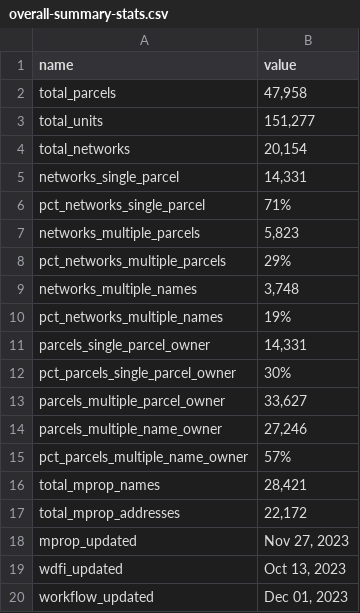
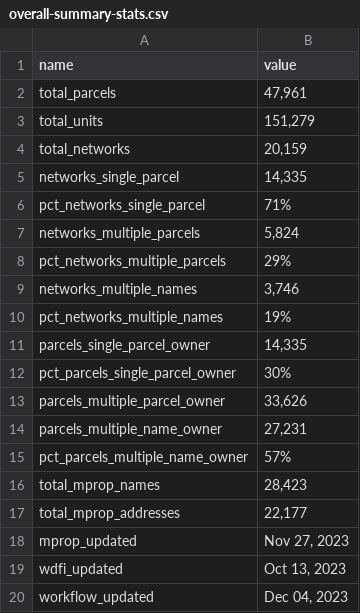
Before and after one commit to jdjohn215/mke-owner-networks, a CSV file: data/overall-summary-stats.csv, drawn as a sheet.

```diff
--- a/data/overall-summary-stats.csv
+++ b/data/overall-summary-stats.csv
@@ -1,20 +1,20 @@
 name,value
-total_parcels,"47,958"
-total_units,"151,277"
-total_networks,"20,154"
-networks_single_parcel,"14,331"
+total_parcels,"47,961"
+total_units,"151,279"
+total_networks,"20,159"
+networks_single_parcel,"14,335"
 pct_networks_single_parcel,71%
-networks_multiple_parcels,"5,823"
+networks_multiple_parcels,"5,824"
 pct_networks_multiple_parcels,29%
-networks_multiple_names,"3,748"
+networks_multiple_names,"3,746"
 pct_networks_multiple_names,19%
-parcels_single_parcel_owner,"14,331"
+parcels_single_parcel_owner,"14,335"
 pct_parcels_single_parcel_owner,30%
-parcels_multiple_parcel_owner,"33,627"
-parcels_multiple_name_owner,"27,246"
+parcels_multiple_parcel_owner,"33,626"
+parcels_multiple_name_owner,"27,231"
 pct_parcels_multiple_name_owner,57%
-total_mprop_names,"28,421"
-total_mprop_addresses,"22,172"
+total_mprop_names,"28,423"
+total_mprop_addresses,"22,177"
 mprop_updated,"Nov 27, 2023"
 wdfi_updated,"Oct 13, 2023"
-workflow_updated,"Dec 01, 2023"
+workflow_updated,"Dec 04, 2023"
```
Also changed, not shown: 13 other files.
